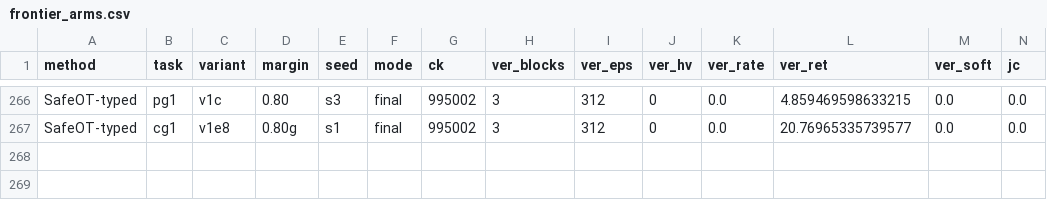
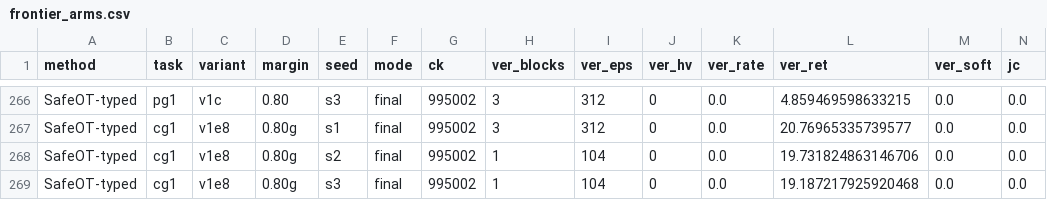
Before and after one commit to asimfish/safeot-dashboard, a CSV file: frontier_arms.csv, drawn as a sheet; only a part is shown, gaps mark what is left out; rows hold the shown columns only; the diff names each change by its address in the sheet, - before the commit and + after, or states it on an @@ line.

Commit message:
data: 2026-09-09 13:35

```diff
--- a/frontier_arms.csv
+++ b/frontier_arms.csv
+row 268: SafeOT-typed | cg1 | v1e8 | 0.80g | s2 | final | 995002 | 1 | 104 | 0 | 0.0 | 19.731824863146706 | 0.0 | 0.0
+row 269: SafeOT-typed | cg1 | v1e8 | 0.80g | s3 | final | 995002 | 1 | 104 | 0 | 0.0 | 19.187217925920468 | 0.0 | 0.0
```
Also changed, not shown: ali_arms.csv, 14 other files.
